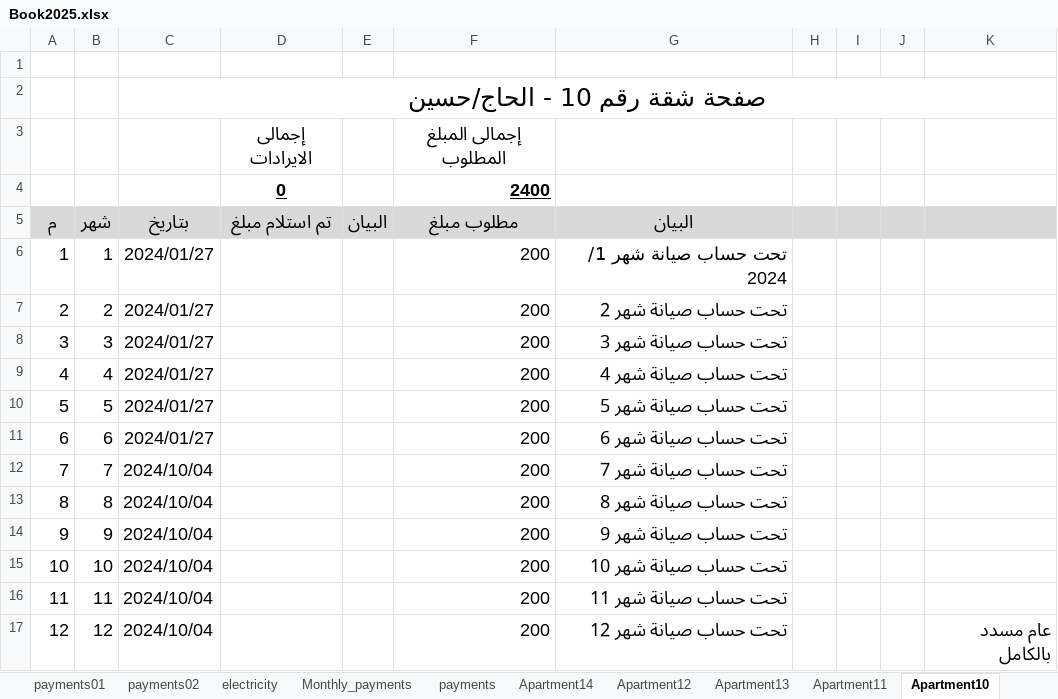
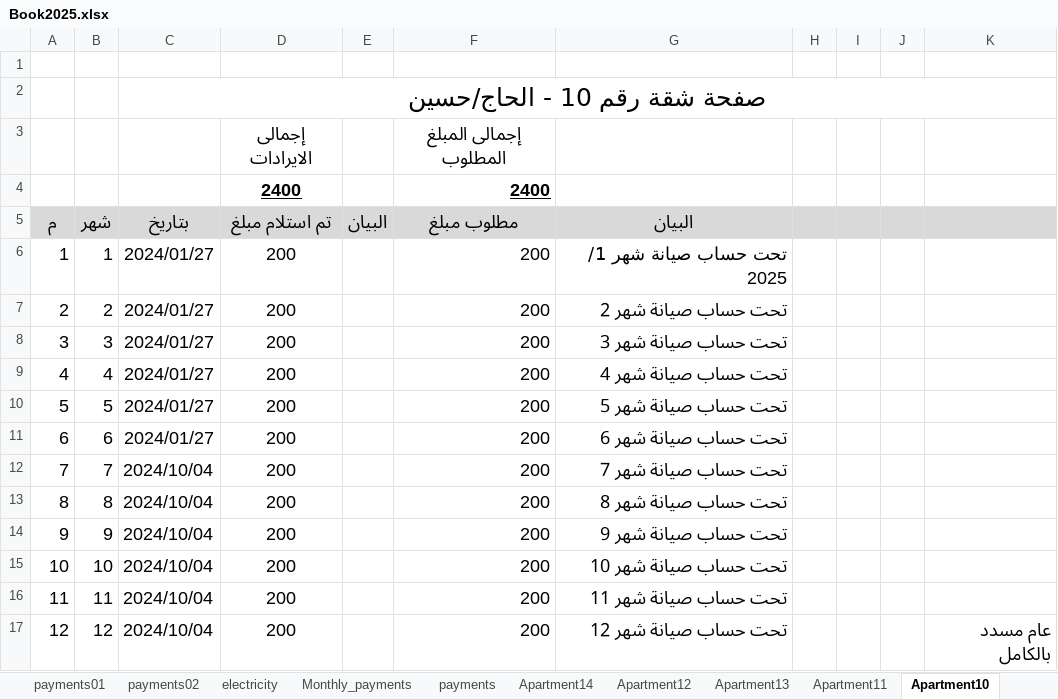
Before and after one commit to wmaa64/syana2024, an Excel workbook: Book2025.xlsx, sheet Apartment10, drawn as a sheet; values as stored, in another font and other column widths than the file's, no borders; the diff names each change by its address in the sheet, - before the commit and + after, or states it on an @@ line.

```diff
--- a/Book2025.xlsx (sheet Apartment10)
+++ b/Book2025.xlsx (sheet Apartment10)
-D4 (تم استلام مبلغ): 0
+D4 (تم استلام مبلغ): 2400
-D6:D17 (تم استلام مبلغ): (empty)
+D6:D17 (تم استلام مبلغ): 200
-G6 (البيان): تحت حساب صيانة شهر 1/ 2024
+G6 (البيان): تحت حساب صيانة شهر 1/ 2025
```
Also changed, not shown: sheet Monthly_payments, sheet incomes, sheet balance, sheet payments, charts or pictures.
